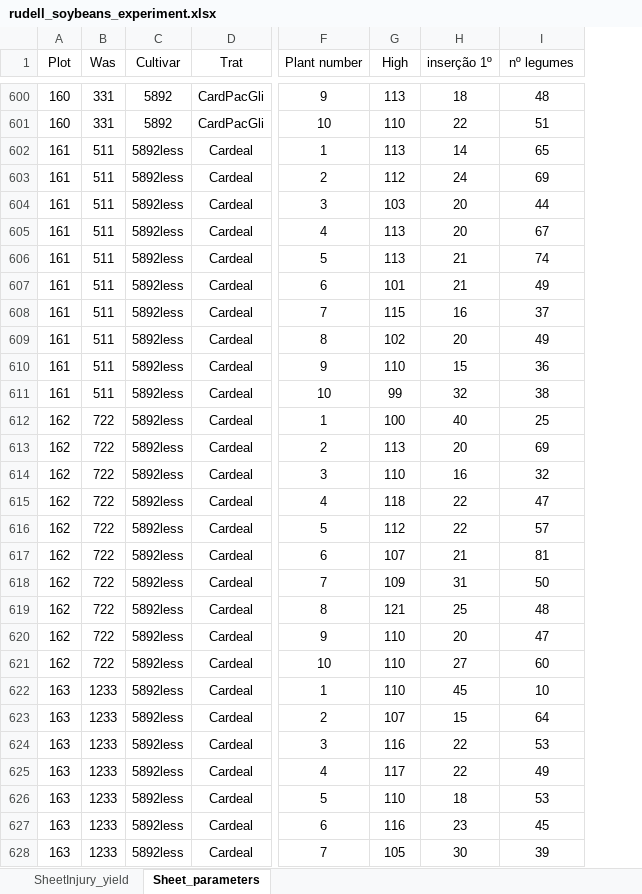
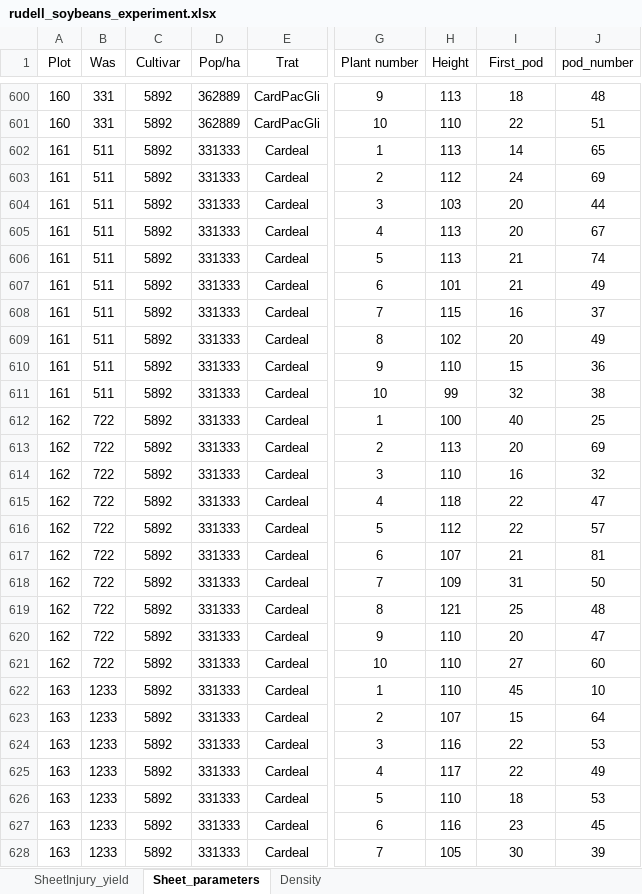
Before and after one commit to rud3ll/soja_ifrgs, an Excel workbook: rudell_soybeans_experiment.xlsx, sheet Sheet_parameters, drawn as a sheet; only a part is shown, gaps mark what is left out; values as stored, in another font and other column widths than the file's, no borders; addresses are those after the commit; the diff covers the shown part only; the diff names each change by its address in the sheet, - before the commit and + after, or states it on an @@ line.

```diff
--- a/rudell_soybeans_experiment.xlsx (sheet Sheet_parameters)
+++ b/rudell_soybeans_experiment.xlsx (sheet Sheet_parameters)
+sheet tab: Density
+column D (Pop/ha), rows 600-628: 362889 | 362889 | 331333 | 331333 | 331333 | 331333 | 331333 | 331333 | 331333 | 331333 | 331333 | 331333 | 331333 | 331333 | 331333 | 331333 | 331333 | 331333 | 331333 | 331333 | 331333 | 331333 | 331333 | 331333 | 331333 | 331333 | 331333 | 331333 | 331333
-H1: High
+H1: Height
-I1: inserção 1º
+I1: First_pod
-J1: nº legumes
+J1: pod_number
-C602:C628 (Cultivar): 5892less
+C602:C628 (Cultivar): 5892
```
Also changed, not shown: 1459 edited cells elsewhere in this sheet, sheet SheetInjury_yield, formulas that keep their value, 1 other file.
